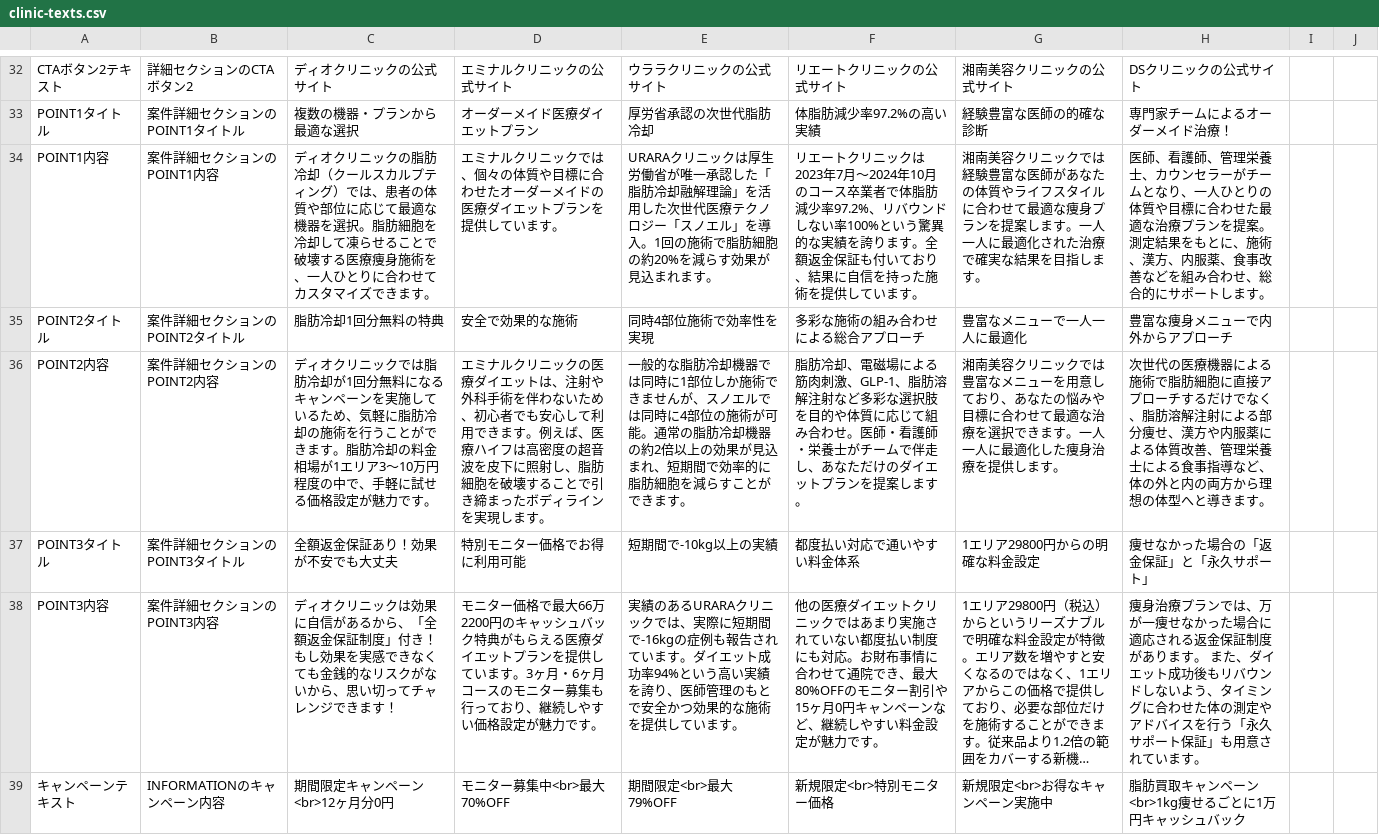
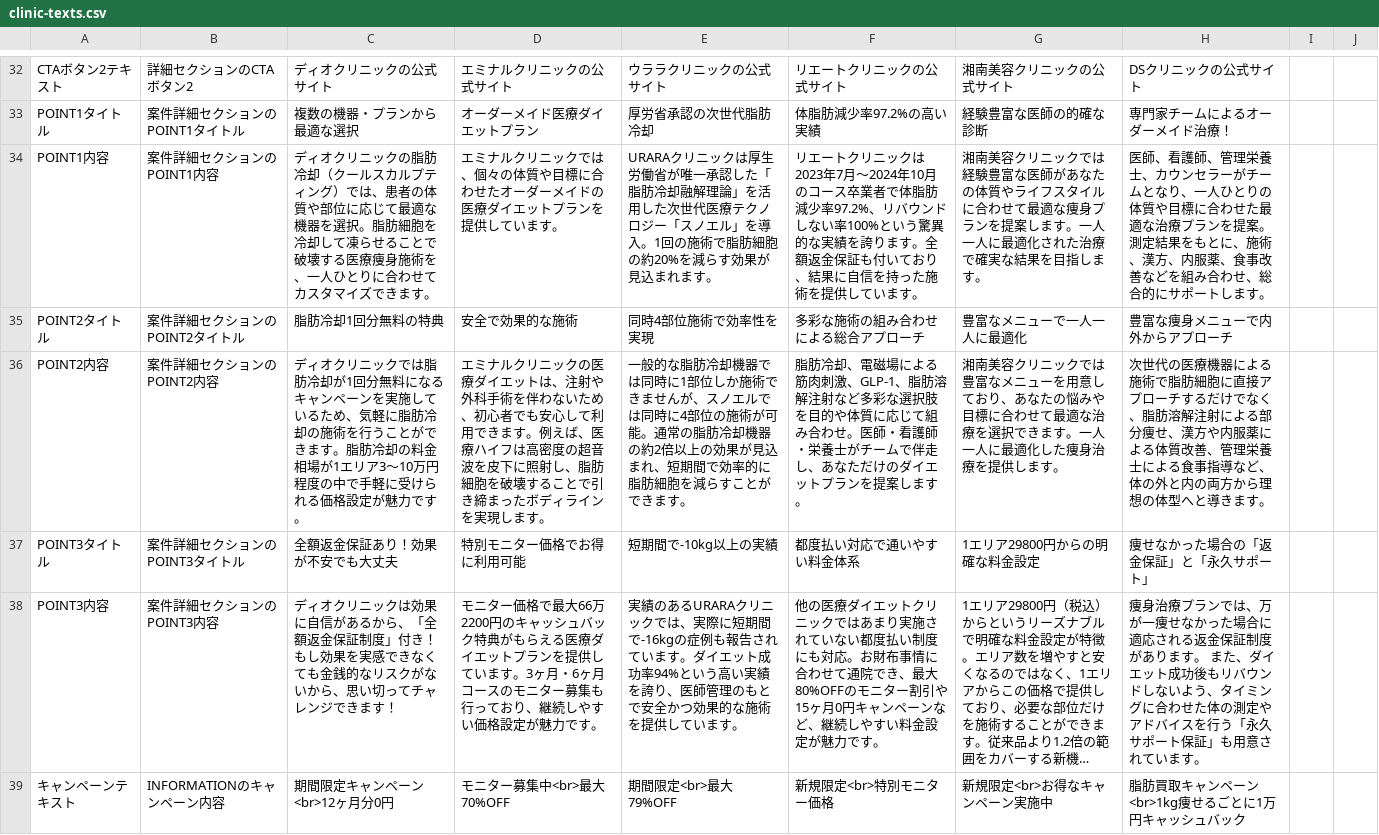
Before and after one commit to senjinholdings/GSA_Medical_Diet, a CSV file: public/cryolipolysis/data/clinic-texts.csv, drawn as a sheet; only a part is shown, gaps mark what is left out; long unchanged cells end in …; the diff names each change by its address in the sheet, - before the commit and + after, or states it on an @@ line.

```diff
--- a/public/cryolipolysis/data/clinic-texts.csv
+++ b/public/cryolipolysis/data/clinic-texts.csv
-C36: …度の中で、手軽に試せる価格設…
+C36: …度の中で手軽に受けられる価格設…
```
Also changed, not shown: 1 other file.
